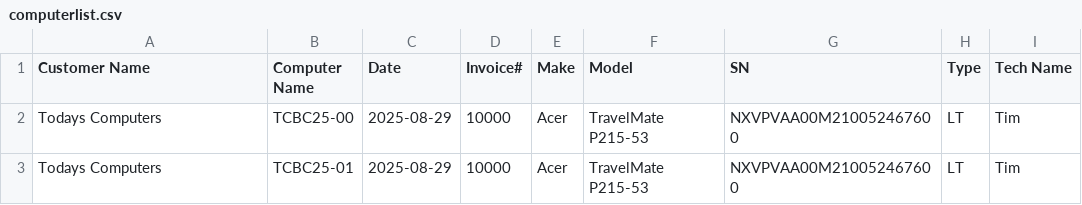
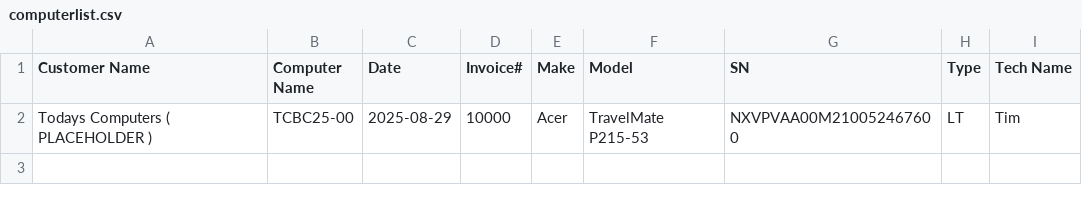
Before and after one commit to TCBCTim/BasicPrep, a CSV file: computerlist.csv, drawn as a sheet.

Commit message:
Update computerlist.csv

```diff
--- a/computerlist.csv
+++ b/computerlist.csv
@@ -1,3 +1,2 @@
 "Customer Name","Computer Name","Date","Invoice#","Make","Model","SN","Type","Tech Name"
-"Todays Computers","TCBC25-00","2025-08-29","10000","Acer","TravelMate P215-53","NXVPVAA00M210052467600","LT","Tim"
-"Todays Computers","TCBC25-01","2025-08-29","10000","Acer","TravelMate P215-53","NXVPVAA00M210052467600","LT","Tim"
+"Todays Computers ( PLACEHOLDER )","TCBC25-00","2025-08-29","10000","Acer","TravelMate P215-53","NXVPVAA00M210052467600","LT","Tim"
```
